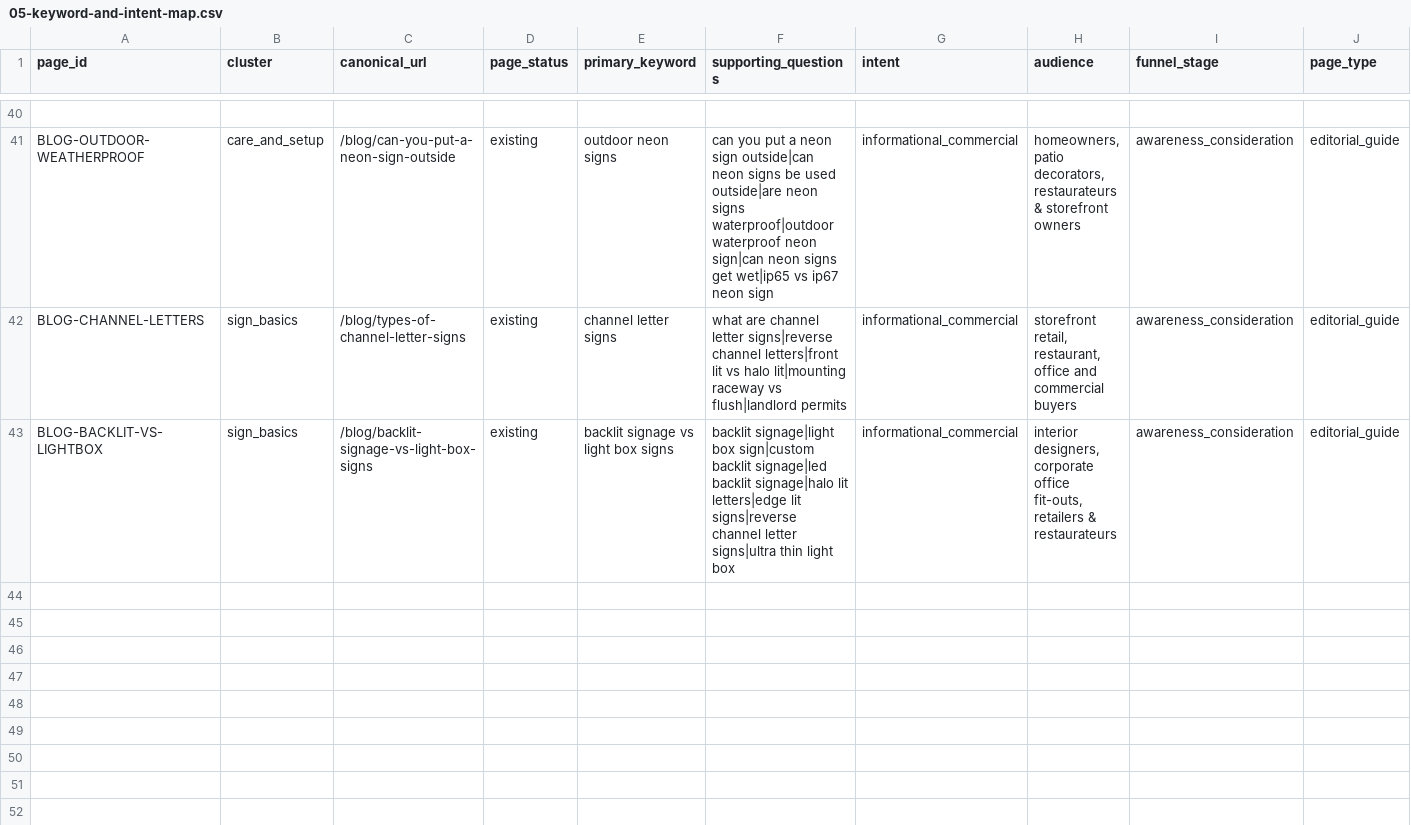
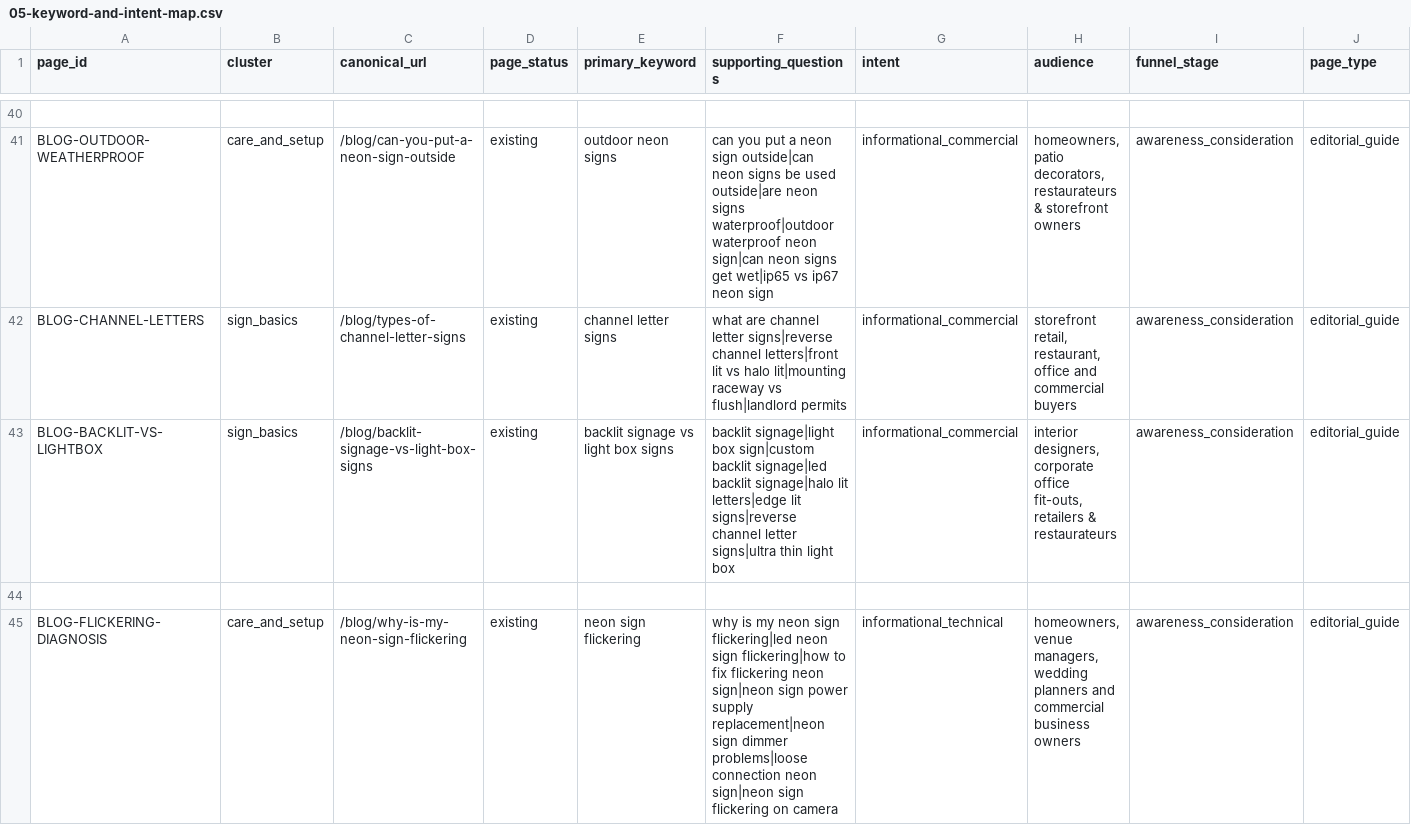
Before and after one commit to Huzaifa4412/theglownique, a CSV file: SEO-Optimization/05-keyword-and-intent-map.csv, drawn as a sheet; only a part is shown, gaps mark what is left out; rows hold the shown columns only; the diff names each change by its address in the sheet, - before the commit and + after, or states it on an @@ line.

Commit message:
feat(blog): publish why-is-my-neon-sign-flickering

```diff
--- a/SEO-Optimization/05-keyword-and-intent-map.csv
+++ b/SEO-Optimization/05-keyword-and-intent-map.csv
+row 44: (empty)
+row 45: BLOG-FLICKERING-DIAGNOSIS | care_and_setup | /blog/why-is-my-neon-sign-flickering | existing | neon sign flickering | why is my neon sign flickering|led neon sign flickering|how to fix flickering neon sign|neon sign power supply replacement|neon sign dimmer problems|loose connection neon sign|neon sign flickering on camera | informational_technical | homeowners, venue managers, wedding planners and commercial business owners | awareness_consideration | editorial_guide
```
Also changed, not shown: SEO-Optimization/master-website-keywords.csv, 10 other files.
